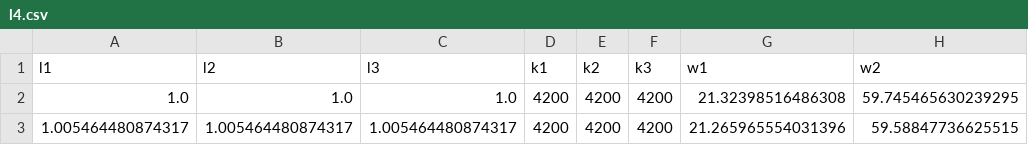
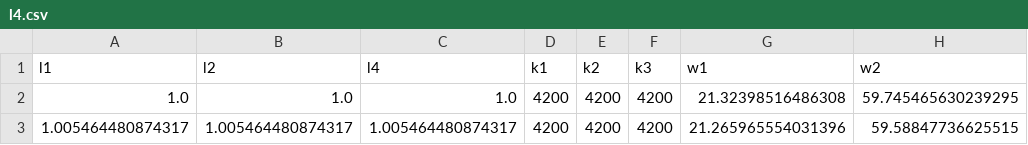
Before and after one commit to paopaoch/mech_vibrations, a CSV file: data/l4.csv, drawn as a sheet; only a part is shown; the diff names each change by its address in the sheet, - before the commit and + after, or states it on an @@ line.

```diff
--- a/data/l4.csv
+++ b/data/l4.csv
-C1: l3
+C1: l4
```
Also changed, not shown: 1 other file.
